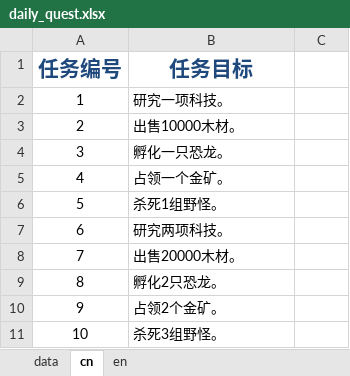
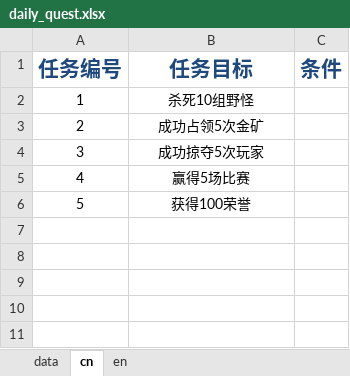
Before and after one commit to gaofeiii/Dino.game-server, an Excel workbook: const/daily_quest.xlsx, sheet cn, drawn as a sheet; values as stored, in another font and other column widths than the file's, no borders; the diff names each change by its address in the sheet, - before the commit and + after, or states it on an @@ line.

```diff
--- a/const/daily_quest.xlsx (sheet cn)
+++ b/const/daily_quest.xlsx (sheet cn)
-C1: (empty)
+C1: 条件
-B2 (任务目标): 研究一项科技。
+B2 (任务目标): 杀死10组野怪
-B2:B6 alignment: left
+B2:B6 alignment: center
-B3 (任务目标): 出售10000木材。
+B3 (任务目标): 成功占领5次金矿
-B4 (任务目标): 孵化一只恐龙。
+B4 (任务目标): 成功掠夺5次玩家
-B5 (任务目标): 占领一个金矿。
+B5 (任务目标): 赢得5场比赛
-B6 (任务目标): 杀死1组野怪。
+B6 (任务目标): 获得100荣誉
-row 7: 6 | 研究两项科技。
-row 8: 7 | 出售20000木材。
-row 9: 8 | 孵化2只恐龙。
-row 10: 9 | 占领2个金矿。
-row 11: 10 | 杀死3组野怪。
```
Also changed, not shown: sheet data, sheet en, 7 other files.
